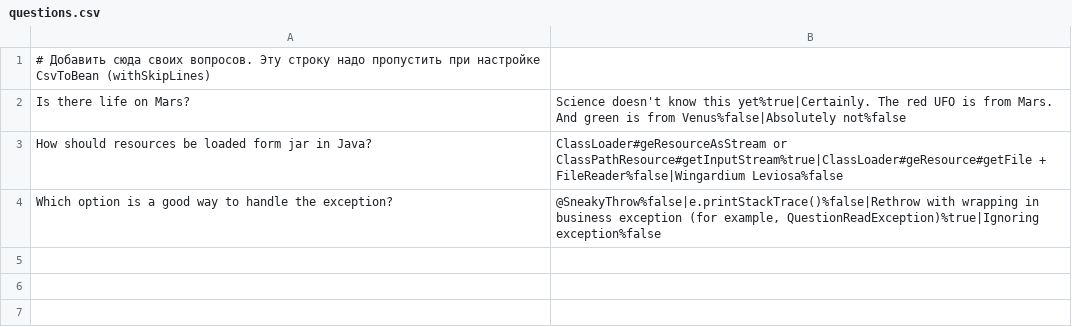
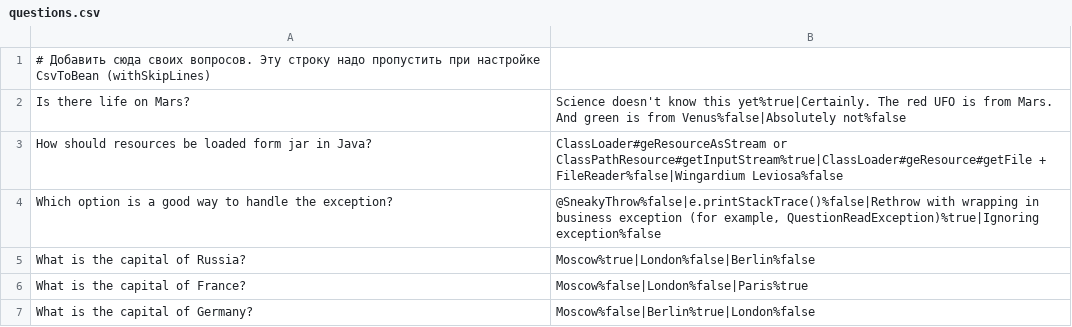
Before and after one commit to flameinmyeyes/2025-09-otus-spring-Petrishchev, a CSV file: hw02-annotation-config/src/main/resources/questions.csv, drawn as a sheet.

```diff
--- a/hw02-annotation-config/src/main/resources/questions.csv
+++ b/hw02-annotation-config/src/main/resources/questions.csv
@@ -4 +4,4 @@ How should resources be loaded form jar in Java?;ClassLoader#geResourceAsStream
 Which option is a good way to handle the exception?;@SneakyThrow%false|e.printStackTrace()%false|Rethrow with wrapping in business exception (for example, QuestionReadException)%true|Ignoring exception%false
+What is the capital of Russia?;Moscow%true|London%false|Berlin%false
+What is the capital of France?;Moscow%false|London%false|Paris%true
+What is the capital of Germany?;Moscow%false|Berlin%true|London%false
```
Also changed, not shown: 9 other files.
